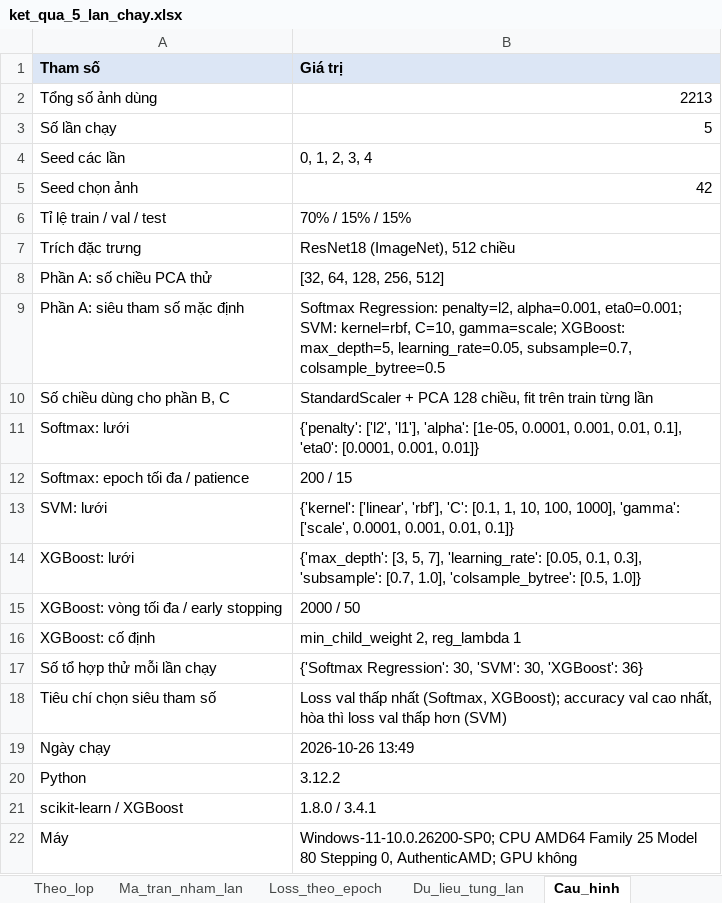
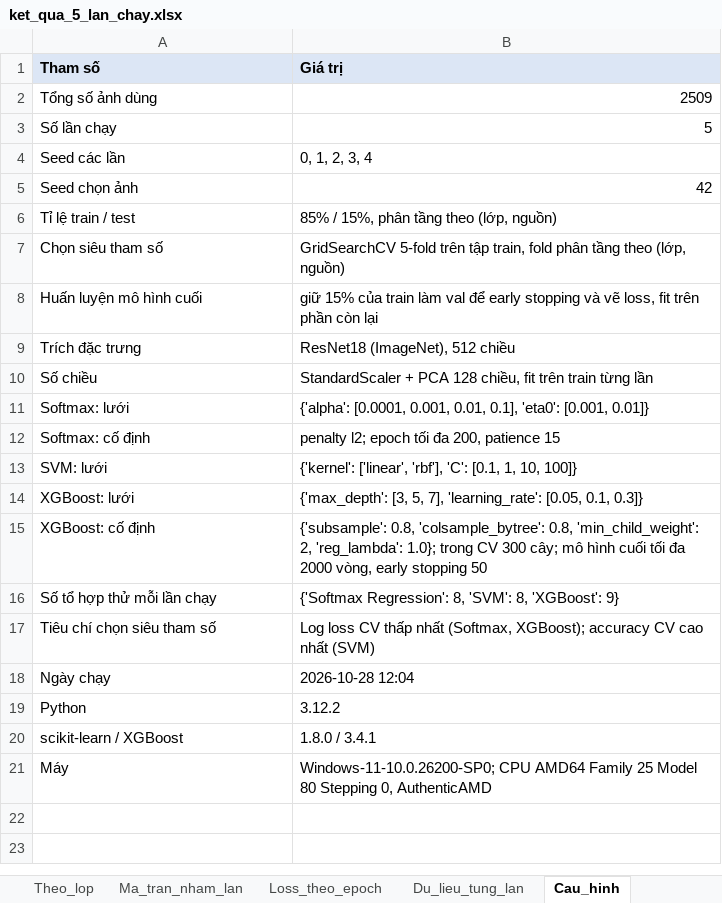
Before and after one commit to nguyetminh2708/Garbage-classification, an Excel workbook: ketqua/ket_qua_5_lan_chay.xlsx, sheet Cau_hinh, drawn as a sheet; values as stored, in another font and other column widths than the file's, no borders; removed rows and columns are numbered as before the commit, all else as after; the diff names each change by its address in the sheet, - before the commit and + after, or states it on an @@ line.

```diff
--- a/ketqua/ket_qua_5_lan_chay.xlsx (sheet Cau_hinh)
+++ b/ketqua/ket_qua_5_lan_chay.xlsx (sheet Cau_hinh)
-B2 (Giá trị): 2213
+B2 (Giá trị): 2509
-row 6: Tỉ lệ train / val / test | 70% / 15% / 15%
+row 6: Tỉ lệ train / test | 85% / 15%, phân tầng theo (lớp, nguồn)
+row 7: Chọn siêu tham số | GridSearchCV 5-fold trên tập train, fold phân tầng theo (lớp, nguồn)
+row 8: Huấn luyện mô hình cuối | giữ 15% của train làm val để early stopping và vẽ loss, fit trên phần còn lại
-row 8: Phần A: số chiều PCA thử | [32, 64, 128, 256, 512]
-row 9: Phần A: siêu tham số mặc định | Softmax Regression: penalty=l2, alpha=0.001, eta0=0.001; SVM: kernel=rbf, C=10, gamma=scale; XGBoost: max_depth=5, learning_rate=0.05, subsample=0.7, colsample_bytree=0.5
-A10 (Tham số): Số chiều dùng cho phần B, C
+A10 (Tham số): Số chiều
-B11 (Giá trị): {'penalty': ['l2', 'l1'], 'alpha': [1e-05, 0.0001, 0.001, 0.01, 0.1], 'eta0': [0.0001, 0.001, 0.01]}
+B11 (Giá trị): {'alpha': [0.0001, 0.001, 0.01, 0.1], 'eta0': [0.001, 0.01]}
-row 12: Softmax: epoch tối đa / patience | 200 / 15
+row 12: Softmax: cố định | penalty l2; epoch tối đa 200, patience 15
-B13 (Giá trị): …1, 10, 100, 1000], 'gamma': ['scale', 0.0001, 0.001, 0.01, 0.1]}
+B13 (Giá trị): …1, 10, 100]}
-B14 (Giá trị): …[0.05, 0.1, 0.3], 'subsample': [0.7, 1.0], 'colsample_bytree': [0.5, 1.0]}
+B14 (Giá trị): …[0.05, 0.1, 0.3]}
-row 15: XGBoost: vòng tối đa / early stopping | 2000 / 50
-B15 (Giá trị): min_child_weight 2, reg_lambda 1
+B15 (Giá trị): {'subsample': 0.8, 'colsample_bytree': 0.8, 'min_child_weight': 2, 'reg_lambda': 1.0}; trong CV 300 cây; mô hình cuối tối đa 2000 vòng, early stopping 50
-B16 (Giá trị): {'Softmax Regression': 30, 'SVM': 30, 'XGBoost': 36}
+B16 (Giá trị): {'Softmax Regression': 8, 'SVM': 8, 'XGBoost': 9}
-B17 (Giá trị): Loss val thấp nhất (Softmax, XGBoost); accuracy val cao nhất, hòa thì loss val thấp hơn (SVM)
+B17 (Giá trị): Log loss CV thấp nhất (Softmax, XGBoost); accuracy CV cao nhất (SVM)
-B18 (Giá trị): 2026-10-26 13:49
+B18 (Giá trị): 2026-10-28 12:04
-B21 (Giá trị): …Stepping 0, AuthenticAMD; GPU không
+B21 (Giá trị): …Stepping 0, AuthenticAMD
```
Also changed, not shown: sheet Loss_theo_epoch, sheet Sieu_tham_so_chi_tiet, sheet Sieu_tham_so_TB, sheet Chi_tiet_5_lan, sheet Du_lieu_tung_lan, sheet Ma_tran_nham_lan, 3 more sheets, 8 other files.
